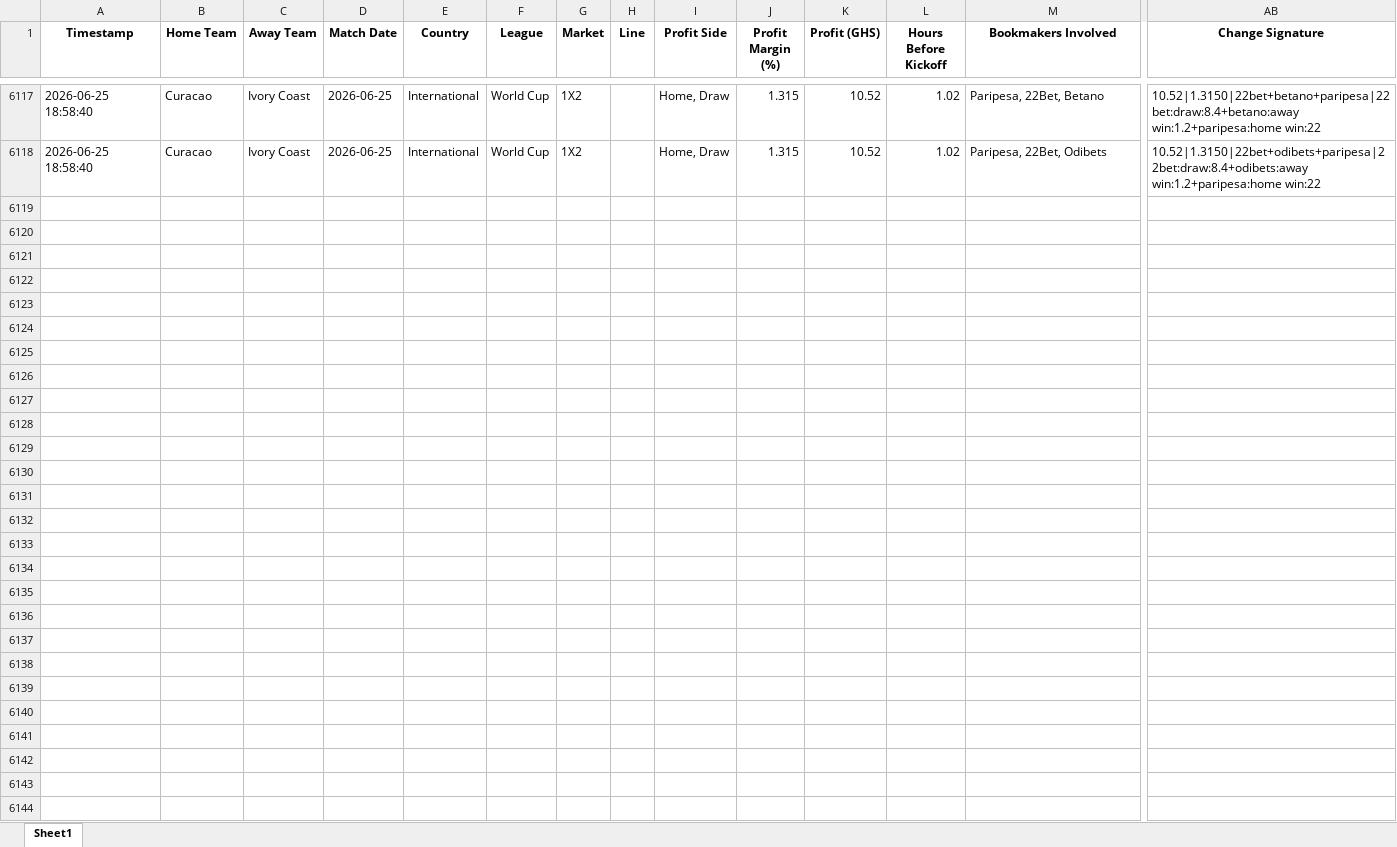
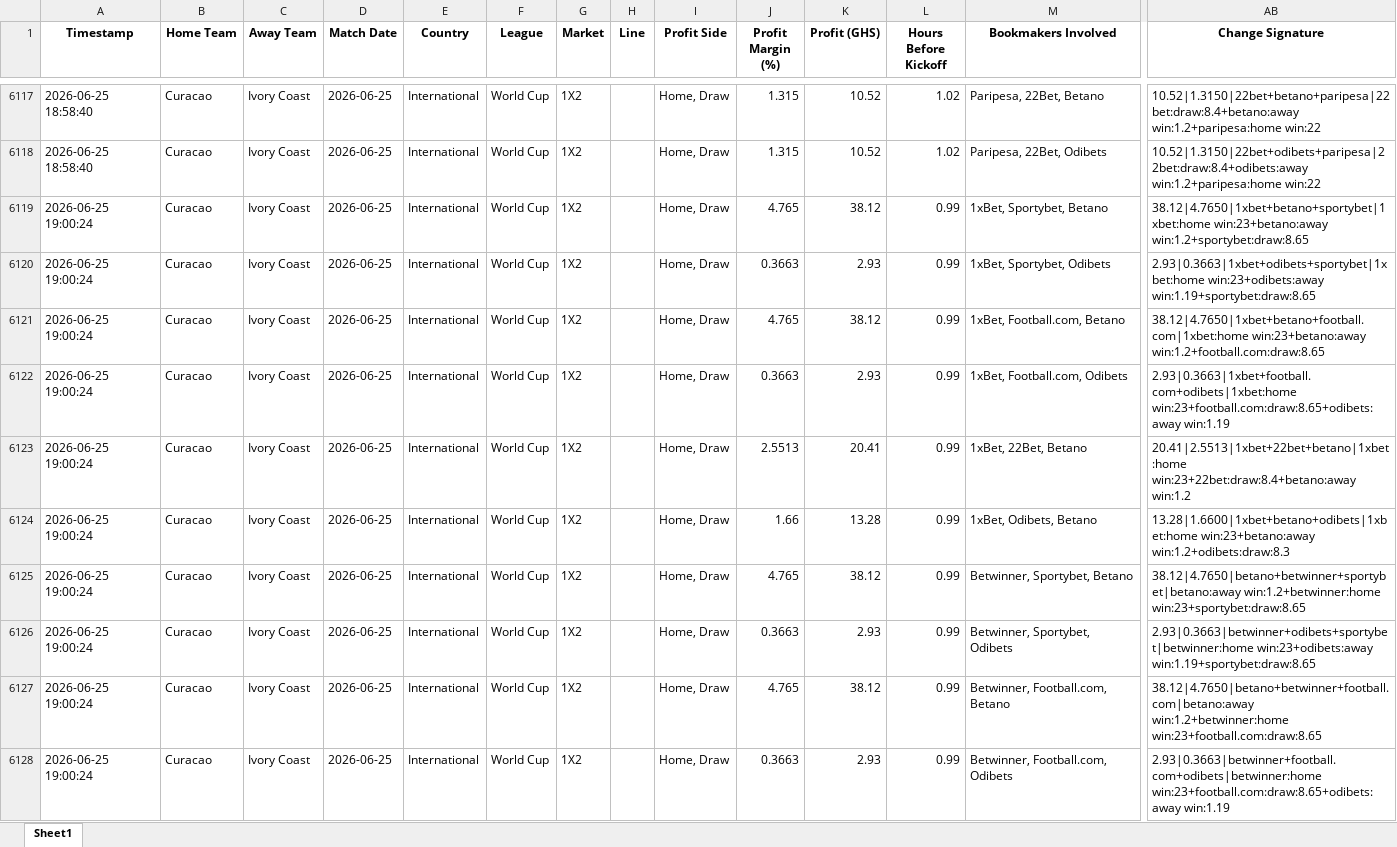
Before and after one commit to ErasmusDuah/ghanaian-odds-market-inefficiency-analysis-system, an Excel workbook: football/data/quasi_arb_ml.xlsx, sheet Sheet1, drawn as a sheet; only a part is shown, gaps mark what is left out; values as stored, in another font and other column widths than the file's, no borders; rows hold the shown columns only; the diff covers the shown part only; the diff names each change by its address in the sheet, - before the commit and + after, or states it on an @@ line.

Commit message:
Auto-update intensive arbitrage results (Scan #12)

```diff
--- a/football/data/quasi_arb_ml.xlsx (sheet Sheet1)
+++ b/football/data/quasi_arb_ml.xlsx (sheet Sheet1)
+row 6119: 2026-06-25 19:00:24 | Curacao | Ivory Coast | 2026-06-25 | International | World Cup | 1X2 |  | Home, Draw | 4.765 | 38.12 | 0.99 | 1xBet, Sportybet, Betano | 38.12|4.7650|1xbet+betano+sportybet|1xbet:home win:23+betano:away win:1.2+sportybet:draw:8.65
+row 6120: 2026-06-25 19:00:24 | Curacao | Ivory Coast | 2026-06-25 | International | World Cup | 1X2 |  | Home, Draw | 0.3663 | 2.93 | 0.99 | 1xBet, Sportybet, Odibets | 2.93|0.3663|1xbet+odibets+sportybet|1xbet:home win:23+odibets:away win:1.19+sportybet:draw:8.65
+row 6121: 2026-06-25 19:00:24 | Curacao | Ivory Coast | 2026-06-25 | International | World Cup | 1X2 |  | Home, Draw | 4.765 | 38.12 | 0.99 | 1xBet, Football.com, Betano | 38.12|4.7650|1xbet+betano+football.com|1xbet:home win:23+betano:away win:1.2+football.com:draw:8.65
+row 6122: 2026-06-25 19:00:24 | Curacao | Ivory Coast | 2026-06-25 | International | World Cup | 1X2 |  | Home, Draw | 0.3663 | 2.93 | 0.99 | 1xBet, Football.com, Odibets | 2.93|0.3663|1xbet+football.com+odibets|1xbet:home win:23+football.com:draw:8.65+odibets:away win:1.19
+row 6123: 2026-06-25 19:00:24 | Curacao | Ivory Coast | 2026-06-25 | International | World Cup | 1X2 |  | Home, Draw | 2.5513 | 20.41 | 0.99 | 1xBet, 22Bet, Betano | 20.41|2.5513|1xbet+22bet+betano|1xbet:home win:23+22bet:draw:8.4+betano:away win:1.2
+row 6124: 2026-06-25 19:00:24 | Curacao | Ivory Coast | 2026-06-25 | International | World Cup | 1X2 |  | Home, Draw | 1.66 | 13.28 | 0.99 | 1xBet, Odibets, Betano | 13.28|1.6600|1xbet+betano+odibets|1xbet:home win:23+betano:away win:1.2+odibets:draw:8.3
+row 6125: 2026-06-25 19:00:24 | Curacao | Ivory Coast | 2026-06-25 | International | World Cup | 1X2 |  | Home, Draw | 4.765 | 38.12 | 0.99 | Betwinner, Sportybet, Betano | 38.12|4.7650|betano+betwinner+sportybet|betano:away win:1.2+betwinner:home win:23+sportybet:draw:8.65
+row 6126: 2026-06-25 19:00:24 | Curacao | Ivory Coast | 2026-06-25 | International | World Cup | 1X2 |  | Home, Draw | 0.3663 | 2.93 | 0.99 | Betwinner, Sportybet, Odibets | 2.93|0.3663|betwinner+odibets+sportybet|betwinner:home win:23+odibets:away win:1.19+sportybet:draw:8.65
+row 6127: 2026-06-25 19:00:24 | Curacao | Ivory Coast | 2026-06-25 | International | World Cup | 1X2 |  | Home, Draw | 4.765 | 38.12 | 0.99 | Betwinner, Football.com, Betano | 38.12|4.7650|betano+betwinner+football.com|betano:away win:1.2+betwinner:home win:23+football.com:draw:8.65
+row 6128: 2026-06-25 19:00:24 | Curacao | Ivory Coast | 2026-06-25 | International | World Cup | 1X2 |  | Home, Draw | 0.3663 | 2.93 | 0.99 | Betwinner, Football.com, Odibets | 2.93|0.3663|betwinner+football.com+odibets|betwinner:home win:23+football.com:draw:8.65+odibets:away win:1.19
```
Also changed, not shown: 14 added rows elsewhere in this sheet, 1 other file.
